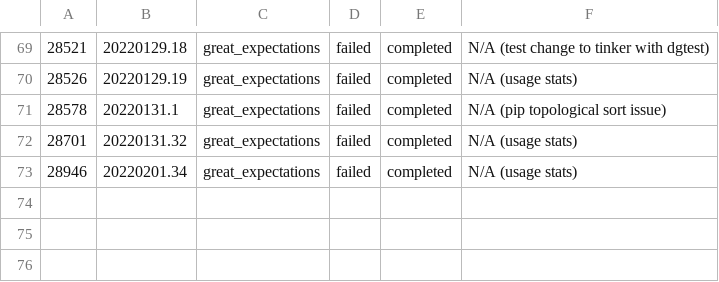
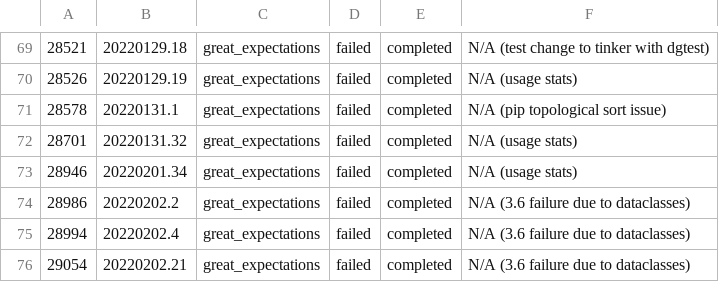
Before and after one commit to greatexpectationslabs/dgtest, a CSV file: analysis/deviations.csv, drawn as a sheet; only a part is shown, gaps mark what is left out.

```diff
--- a/analysis/deviations.csv
+++ b/analysis/deviations.csv
@@ -73 +73,4 @@
 28946, 20220201.34, great_expectations, failed, completed,        N/A (usage stats)
+28986, 20220202.2,  great_expectations, failed, completed,        N/A (3.6 failure due to dataclasses)
+28994, 20220202.4, great_expectations, failed, completed,         N/A (3.6 failure due to dataclasses)
+29054, 20220202.21, great_expectations, failed, completed,        N/A (3.6 failure due to dataclasses)
```
Also changed, not shown: analysis/azure_runs.csv, 1 other file.
